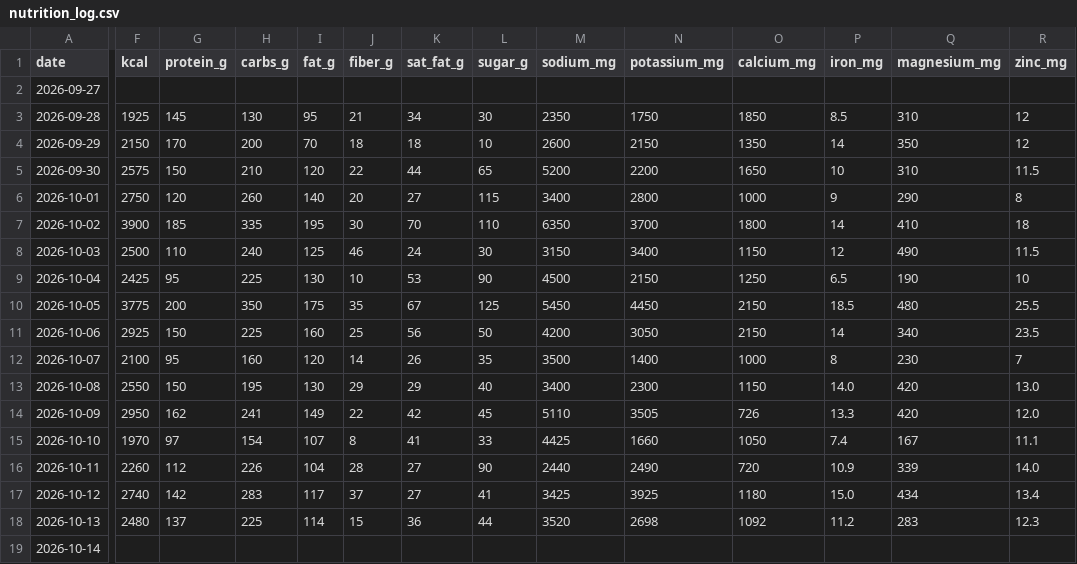
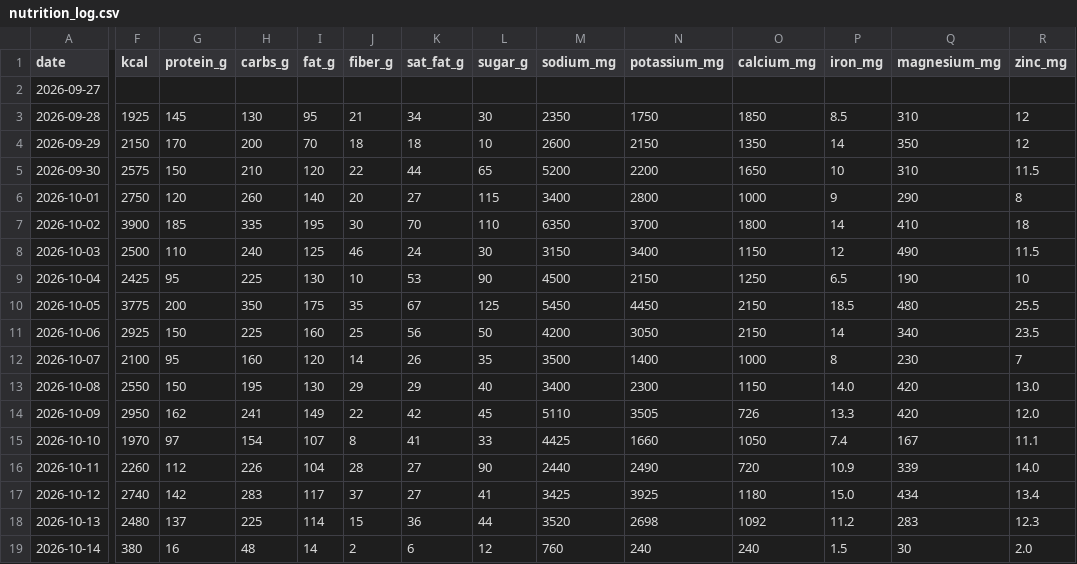
Before and after one commit to bro2jo/leyenda, a CSV file: real/logs/nutrition_log.csv, drawn as a sheet; only a part is shown, gaps mark what is left out; the diff covers the shown part only; the diff names each change by its address in the sheet, - before the commit and + after, or states it on an @@ line.

```diff
--- a/real/logs/nutrition_log.csv
+++ b/real/logs/nutrition_log.csv
-F19 (kcal): (empty)
+F19 (kcal): 380
-G19 (protein_g): (empty)
+G19 (protein_g): 16
-H19 (carbs_g): (empty)
+H19 (carbs_g): 48
-I19 (fat_g): (empty)
+I19 (fat_g): 14
-J19 (fiber_g): (empty)
+J19 (fiber_g): 2
-K19 (sat_fat_g): (empty)
+K19 (sat_fat_g): 6
-L19 (sugar_g): (empty)
+L19 (sugar_g): 12
-M19 (sodium_mg): (empty)
+M19 (sodium_mg): 760
-N19 (potassium_mg): (empty)
+N19 (potassium_mg): 240
-O19 (calcium_mg): (empty)
+O19 (calcium_mg): 240
-P19 (iron_mg): (empty)
+P19 (iron_mg): 1.5
-Q19 (magnesium_mg): (empty)
+Q19 (magnesium_mg): 30
-R19 (zinc_mg): (empty)
+R19 (zinc_mg): 2.0
```
Also changed, not shown: 4 edited cells elsewhere in this file, engine/deeds.csv, real/logs/food_entries.csv, 5 other files.
